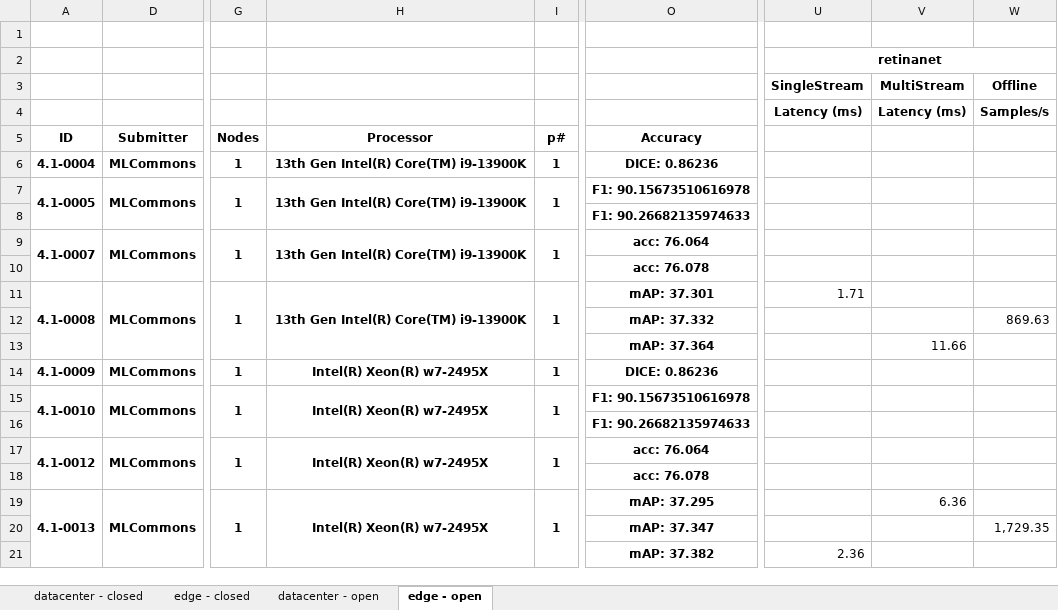
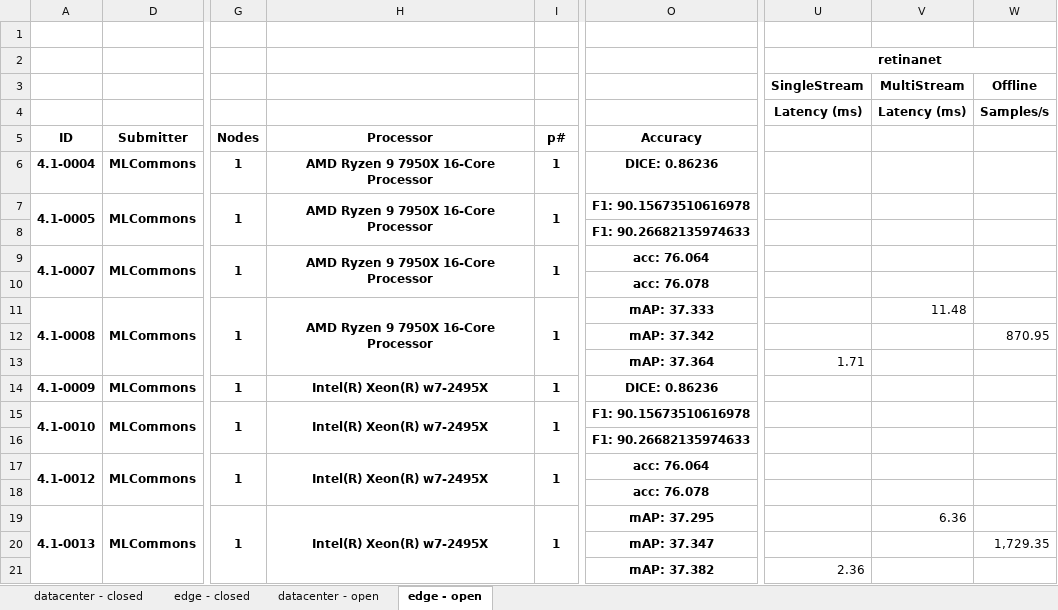
Before and after one commit to mlcommons/mlperf_inference_unofficial_submissions_v5.0, an Excel workbook: summary.xlsx, sheet edge - open, drawn as a sheet; only a part is shown, gaps mark what is left out; values as stored, in another font and other column widths than the file's, no borders; conditional formats not drawn; the diff names each change by its address in the sheet, - before the commit and + after, or states it on an @@ line.

```diff
--- a/summary.xlsx (sheet edge - open)
+++ b/summary.xlsx (sheet edge - open)
-H6:H7: 13th Gen Intel(R) Core(TM) i9-13900K
+H6:H7: AMD Ryzen 9 7950X 16-Core Processor
-H9: 13th Gen Intel(R) Core(TM) i9-13900K
+H9: AMD Ryzen 9 7950X 16-Core Processor
-H11: 13th Gen Intel(R) Core(TM) i9-13900K
+H11: AMD Ryzen 9 7950X 16-Core Processor
-O11: mAP: 37.301
+O11: mAP: 37.333
-U11: 1.71
+U11: (empty)
-V11: (empty)
+V11: 11.48
-O12: mAP: 37.332
+O12: mAP: 37.342
-W12: 869.63
+W12: 870.95
-U13: (empty)
+U13: 1.71
-V13: 11.66
+V13: (empty)
```
Also changed, not shown: sheet datacenter - open, 4 other files.
